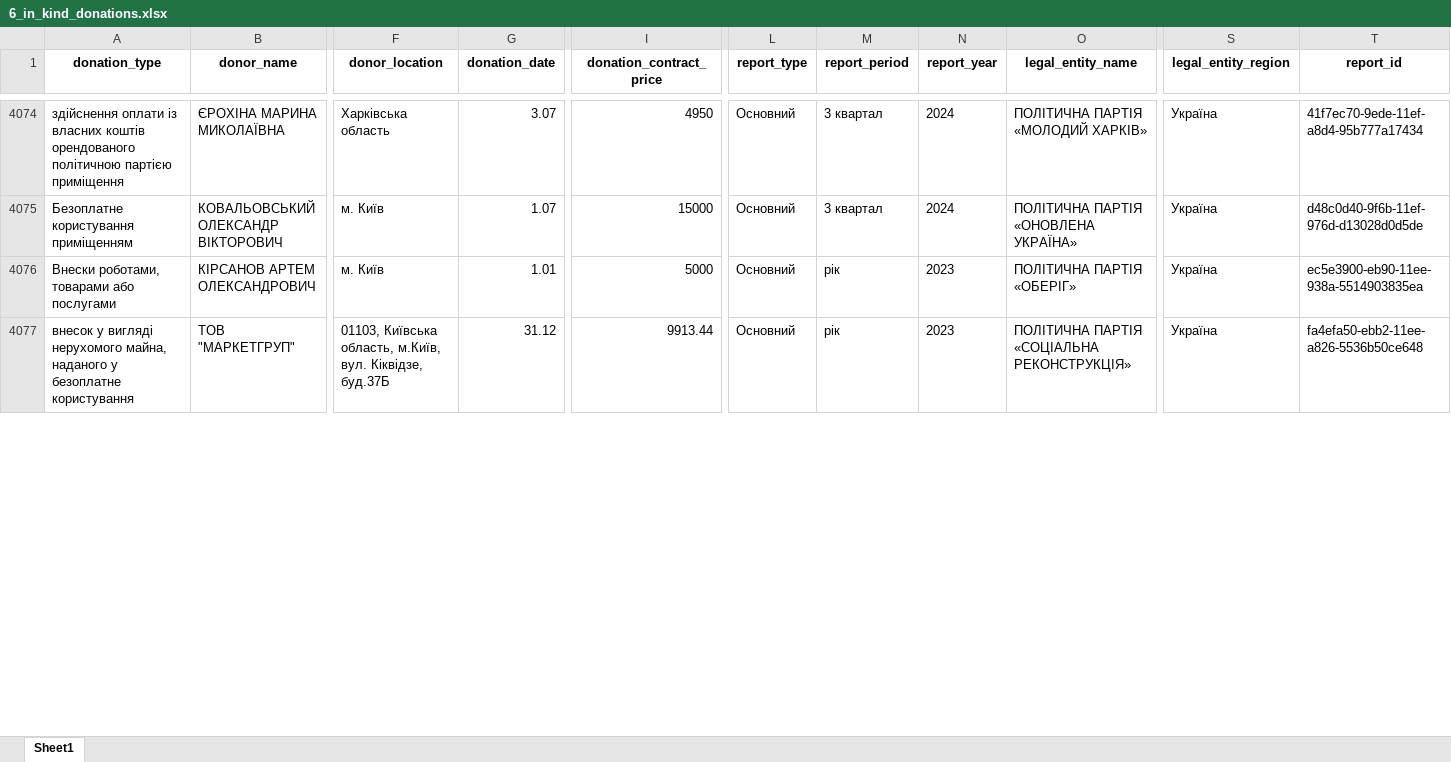
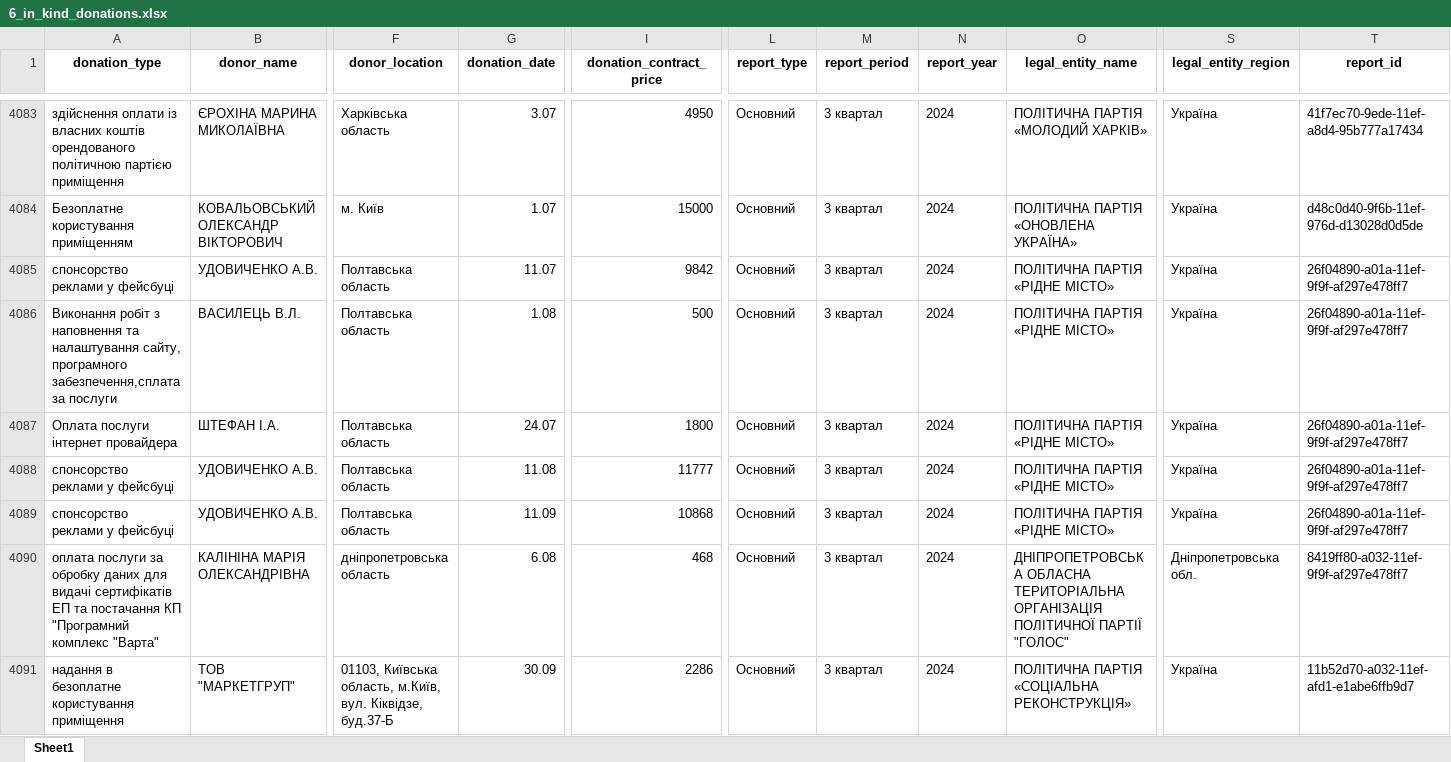
Before and after one commit to texty/politdata_nazk_tables, an Excel workbook: data/excel_tables/6_in_kind_donations.xlsx, sheet Sheet1, drawn as a sheet; only a part is shown, gaps mark what is left out; values as stored, in another font and other column widths than the file's, no borders; addresses are those after the commit; rows hold the shown columns only; the diff covers the shown part only; the diff names each change by its address in the sheet, - before the commit and + after, or states it on an @@ line.

```diff
--- a/data/excel_tables/6_in_kind_donations.xlsx (sheet Sheet1)
+++ b/data/excel_tables/6_in_kind_donations.xlsx (sheet Sheet1)
@@ row 4076 moved to row 2023: Внески роботами, товарами або послугами @@
+row 4085: спонсорство реклами у фейсбуці | УДОВИЧЕНКО А.В. | Полтавська область | 11.07 | 9842 | Основний | 3 квартал | 2024 | ПОЛІТИЧНА ПАРТІЯ «РІДНЕ МІСТО» | Україна | 26f04890-a01a-11ef-9f9f-af297e478ff7
+row 4086: Виконання робіт з наповнення та налаштування сайту, програмного забезпечення,сплата за послуги | ВАСИЛЕЦЬ В.Л. | Полтавська область | 1.08 | 500 | Основний | 3 квартал | 2024 | ПОЛІТИЧНА ПАРТІЯ «РІДНЕ МІСТО» | Україна | 26f04890-a01a-11ef-9f9f-af297e478ff7
+row 4087: Оплата послуги інтернет провайдера | ШТЕФАН І.А. | Полтавська область | 24.07 | 1800 | Основний | 3 квартал | 2024 | ПОЛІТИЧНА ПАРТІЯ «РІДНЕ МІСТО» | Україна | 26f04890-a01a-11ef-9f9f-af297e478ff7
+row 4088: спонсорство реклами у фейсбуці | УДОВИЧЕНКО А.В. | Полтавська область | 11.08 | 11777 | Основний | 3 квартал | 2024 | ПОЛІТИЧНА ПАРТІЯ «РІДНЕ МІСТО» | Україна | 26f04890-a01a-11ef-9f9f-af297e478ff7
+row 4089: спонсорство реклами у фейсбуці | УДОВИЧЕНКО А.В. | Полтавська область | 11.09 | 10868 | Основний | 3 квартал | 2024 | ПОЛІТИЧНА ПАРТІЯ «РІДНЕ МІСТО» | Україна | 26f04890-a01a-11ef-9f9f-af297e478ff7
+row 4090: оплата послуги за обробку даних для видачі сертифікатів ЕП та постачання КП "Програмний комплекс "Варта" | КАЛІНІНА МАРІЯ ОЛЕКСАНДРІВНА | дніпропетровська область | 6.08 | 468 | Основний | 3 квартал | 2024 | ДНІПРОПЕТРОВСЬКА ОБЛАСНА ТЕРИТОРІАЛЬНА ОРГАНІЗАЦІЯ ПОЛІТИЧНОЇ ПАРТІЇ "ГОЛОС" | Дніпропетровська обл. | 8419ff80-a032-11ef-9f9f-af297e478ff7
-A4091 (donation_type): внесок у вигляді нерухомого майна, наданого у безоплатне користування
+A4091 (donation_type): надання в безоплатне користування приміщення
-F4091 (donor_location): …вул. Кіквідзе, буд.37Б
+F4091 (donor_location): …вул. Кіквідзе, буд.37-Б
-G4091 (donation_date): 31.12
+G4091 (donation_date): 30.09
-I4091 (donation_contract_price): 9913.44
+I4091 (donation_contract_price): 2286
-M4091 (report_period): рік
+M4091 (report_period): 3 квартал
-N4091 (report_year): 2023
+N4091 (report_year): 2024
-T4091 (report_id): fa4efa50-ebb2-11ee-a826-5536b50ce648
+T4091 (report_id): 11b52d70-a032-11ef-afd1-e1abe6ffb9d7
```
Also changed, not shown: 53 added rows, 4 moved rows and 172 edited cells elsewhere in this sheet, data/excel_tables/0_reports_per_period_per_party.xlsx, data/excel_tables/3.1_property_objects.xlsx, 18 other files.
